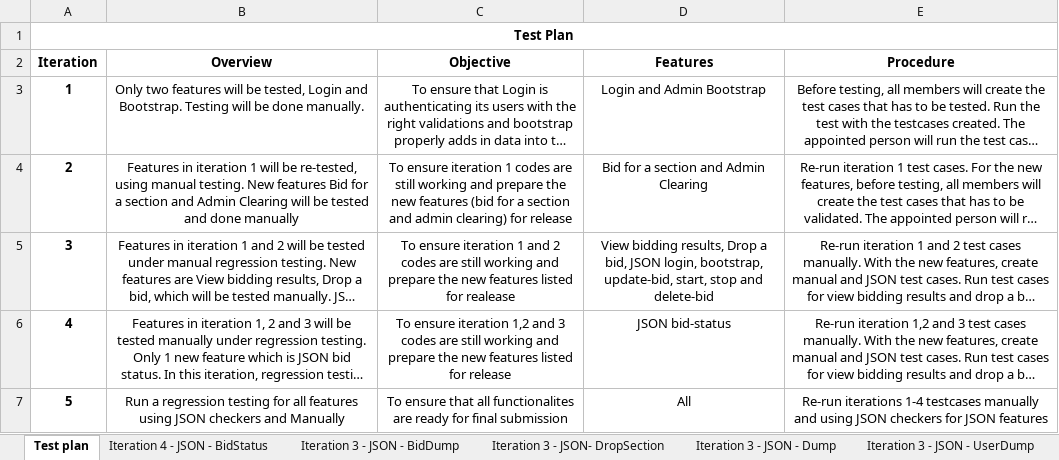
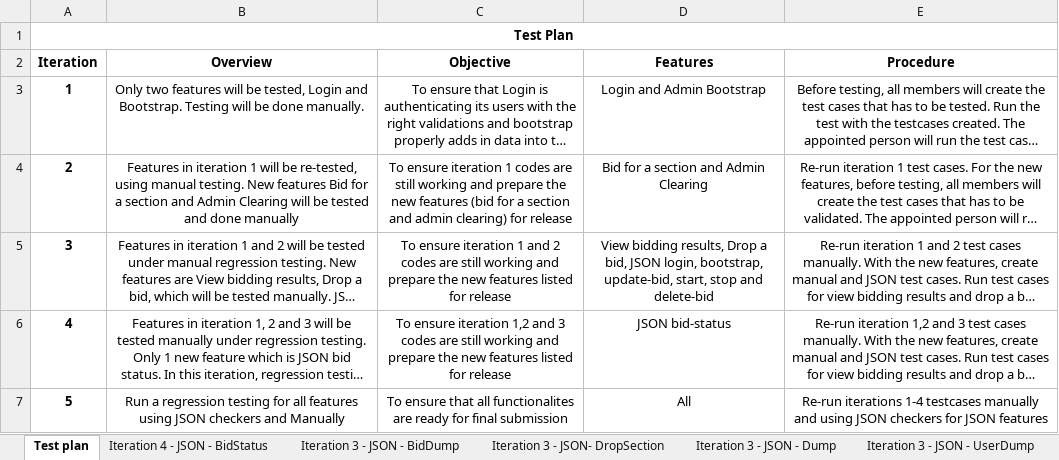
Before and after one commit to one-ice/IS212-Software-Project-Management, an Excel workbook: testing/testcases.xlsx, sheet Test plan, drawn as a sheet; long unchanged cells end in …; values as stored, in another font and other column widths than the file's, no borders; the diff names each change by its address in the sheet, - before the commit and + after, or states it on an @@ line.

Commit message:
Update testplan

```diff
--- a/testing/testcases.xlsx (sheet Test plan)
+++ b/testing/testcases.xlsx (sheet Test plan)
-C5 (Objective): …listed for realease
+C5 (Objective): …listed for release
```
